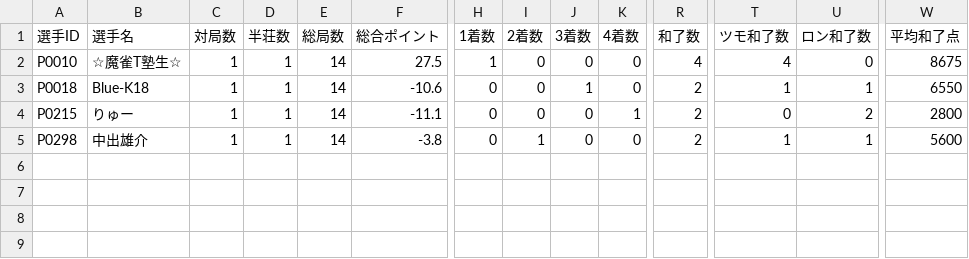
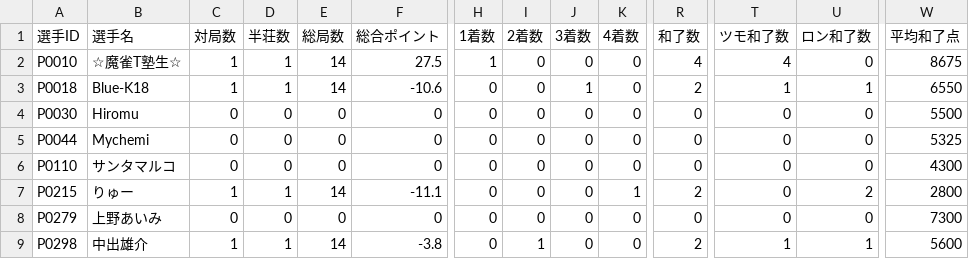
Before and after one commit to BlueK18/HundredLeagueDatabase, a CSV file: data/players_current.csv, drawn as a sheet; only a part is shown, gaps mark what is left out; rows hold the shown columns only; the diff names each change by its address in the sheet, - before the commit and + after, or states it on an @@ line.

```diff
--- a/data/players_current.csv
+++ b/data/players_current.csv
+row 4: P0030 | Hiromu | 0 | 0 | 0 | 0 | 0 | 0 | 0 | 0 | 0 | 0 | 0 | 5500
+row 5: P0044 | Mychemi | 0 | 0 | 0 | 0 | 0 | 0 | 0 | 0 | 0 | 0 | 0 | 5325
+row 6: P0110 | サンタマルコ | 0 | 0 | 0 | 0 | 0 | 0 | 0 | 0 | 0 | 0 | 0 | 4300
+row 8: P0279 | 上野あいみ | 0 | 0 | 0 | 0 | 0 | 0 | 0 | 0 | 0 | 0 | 0 | 7300
```
Also changed, not shown: data/matches-current.csv, data/players-current.csv, 2 other files.
